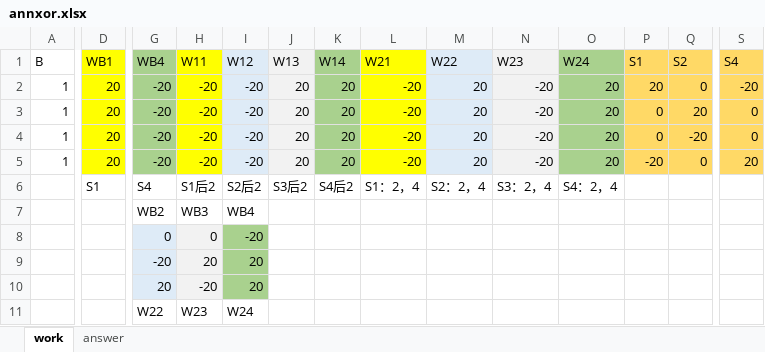
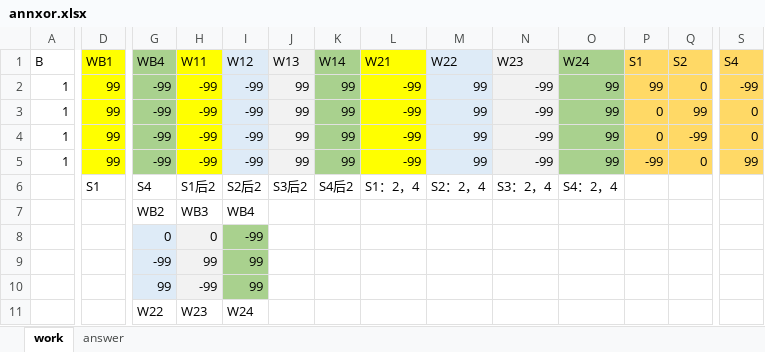
Before and after one commit to Datalization/hm18, an Excel workbook: AI/annxor.xlsx, sheet work, drawn as a sheet; only a part is shown, gaps mark what is left out; values as stored, in another font and other column widths than the file's, no borders; removed rows and columns are numbered as before the commit, all else as after; rows hold the shown columns only; the diff covers the shown part only; the diff names each change by its address in the sheet, - before the commit and + after, or states it on an @@ line.

```diff
--- a/AI/annxor.xlsx (sheet work)
+++ b/AI/annxor.xlsx (sheet work)
-D2:D5 (WB1): 20
+D2:D5 (WB1): 99
-G2:G5 (WB4): -20
+G2:G5 (WB4): -99
-H2:H5 (W11): -20
+H2:H5 (W11): -99
-I2:I5 (W12): -20
+I2:I5 (W12): -99
-J2:J5 (W13): 20
+J2:J5 (W13): 99
-K2:K5 (W14): 20
+K2:K5 (W14): 99
-L2:L5 (W21): -20
+L2:L5 (W21): -99
-M2:M5 (W22): 20
+M2:M5 (W22): 99
-N2:N5 (W23): -20
+N2:N5 (W23): -99
-O2:O5 (W24): 20
+O2:O5 (W24): 99
-P2 (S1): 20
+P2 (S1): 99
-S2 (S4): -20
+S2 (S4): -99
-Q3 (S2): 20
+Q3 (S2): 99
-Q4 (S2): -20
+Q4 (S2): -99
-P5 (S1): -20
+P5 (S1): -99
-S5 (S4): 20
+S5 (S4): 99
-I8 (W12): -20
+I8 (W12): -99
-row 9:  |  | -20 | 20 | 20
-row 10:  |  | 20 | -20 | 20
+row 9:  |  | -99 | 99 | 99
+row 10:  |  | 99 | -99 | 99
```
Also changed, not shown: 3 edited cells elsewhere in this sheet, 5 other files.
